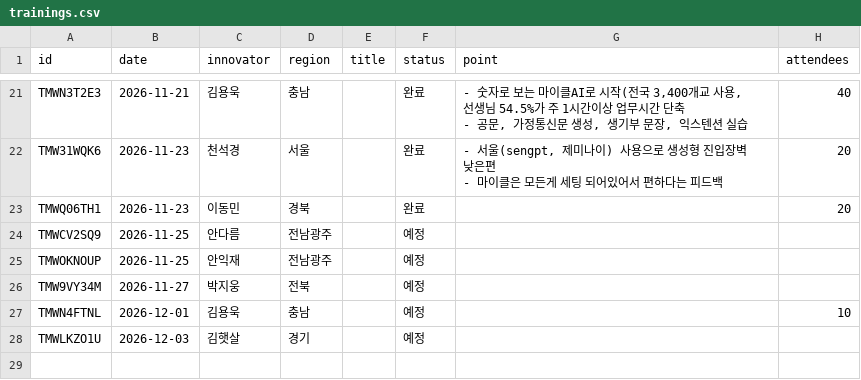
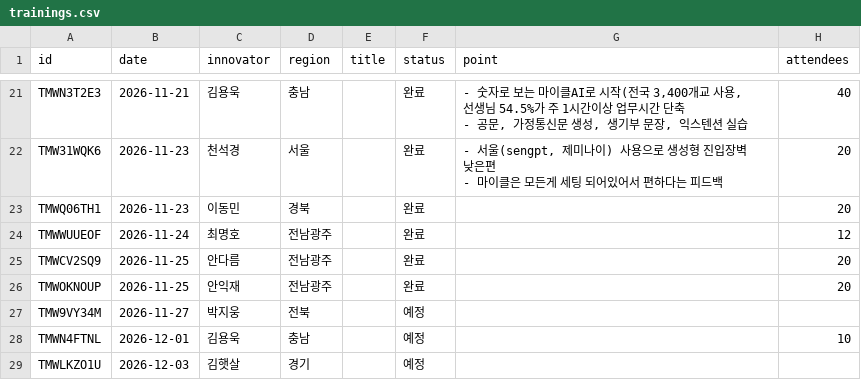
Before and after one commit to sooz0421/mycl-innovator-league, a CSV file: data/trainings.csv, drawn as a sheet; only a part is shown, gaps mark what is left out.

```diff
--- a/data/trainings.csv
+++ b/data/trainings.csv
@@ -32,4 +32,5 @@ TMW31WQK6,2026-11-23,천석경,서울,,완료,"- 서울(sengpt, 제미나이)
 TMWQ06TH1,2026-11-23,이동민,경북,,완료,,20
-TMWCV2SQ9,2026-11-25,안다름,전남광주,,예정,,
-TMWOKNOUP,2026-11-25,안익재,전남광주,,예정,,
+TMWWUUEOF,2026-11-24,최명호,전남광주,,완료,,12
+TMWCV2SQ9,2026-11-25,안다름,전남광주,,완료,,20
+TMWOKNOUP,2026-11-25,안익재,전남광주,,완료,,20
 TMW9VY34M,2026-11-27,박지웅,전북,,예정,,
```
